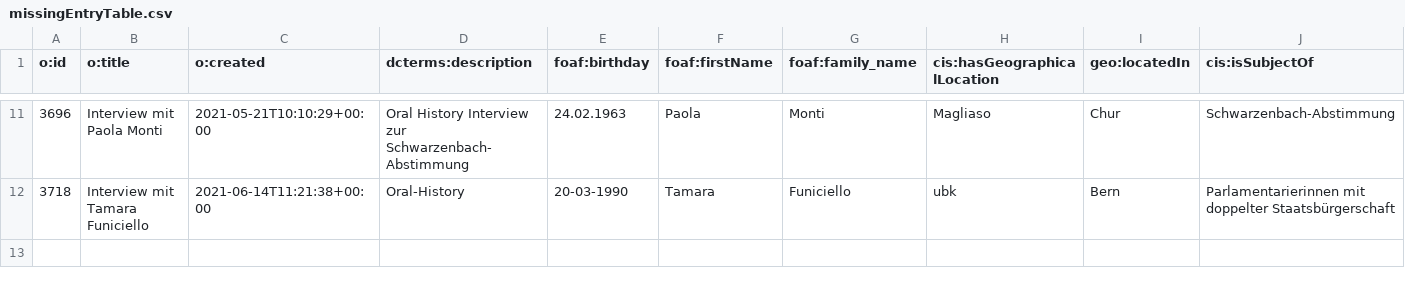
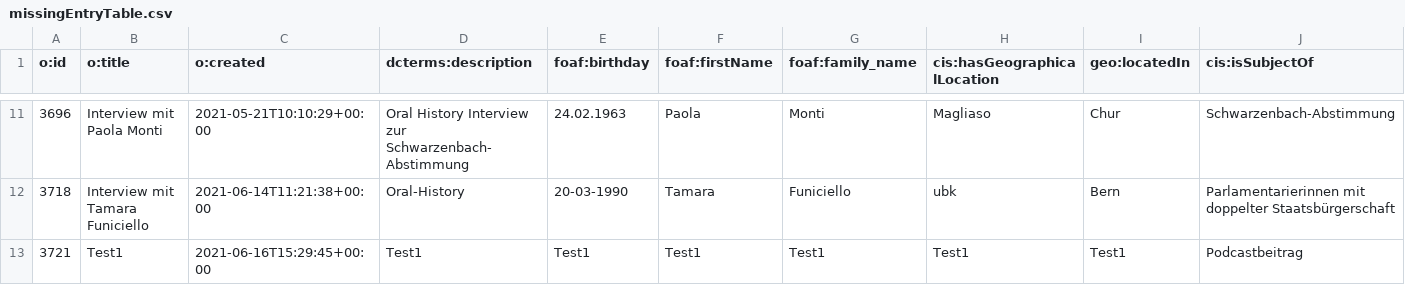
Before and after one commit to DHBern/HistFalk-OralHistoryArchive, a CSV file: doc/missingEntryTable.csv, drawn as a sheet; only a part is shown, gaps mark what is left out; rows hold the shown columns only; the diff names each change by its address in the sheet, - before the commit and + after, or states it on an @@ line.

```diff
--- a/doc/missingEntryTable.csv
+++ b/doc/missingEntryTable.csv
+row 13: 3721 | Test1 | 2021-06-16T15:29:45+00:00 | Test1 | Test1 | Test1 | Test1 | Test1 | Test1 | Podcastbeitrag
```
Also changed, not shown: 28 other files.
